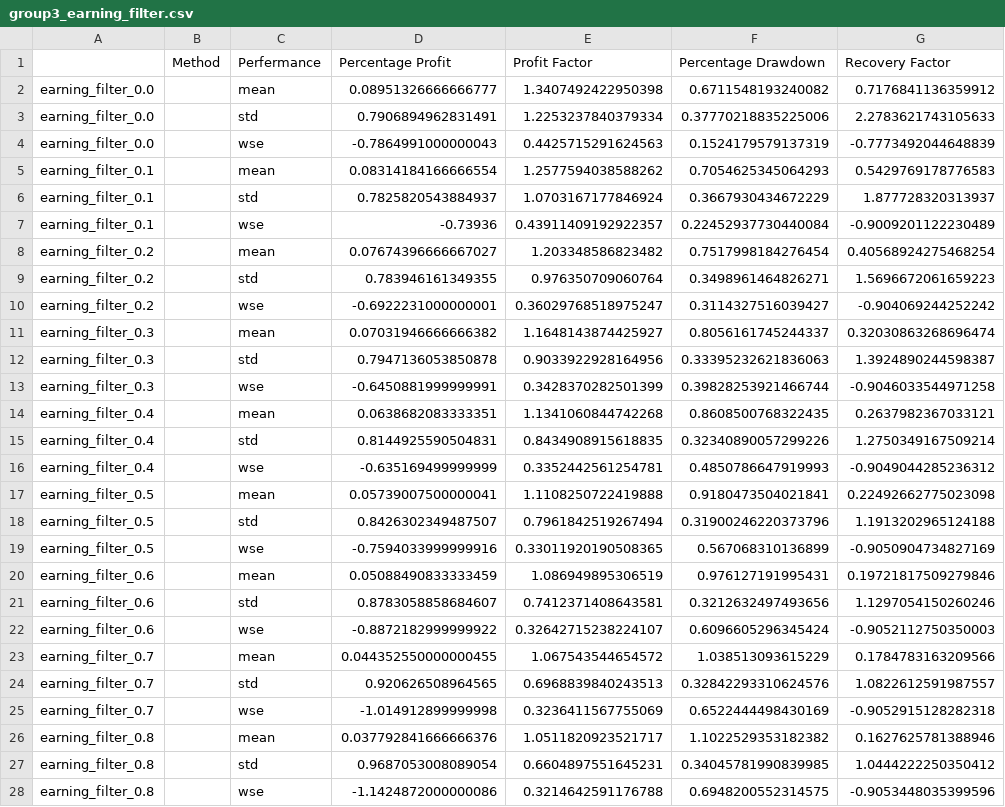
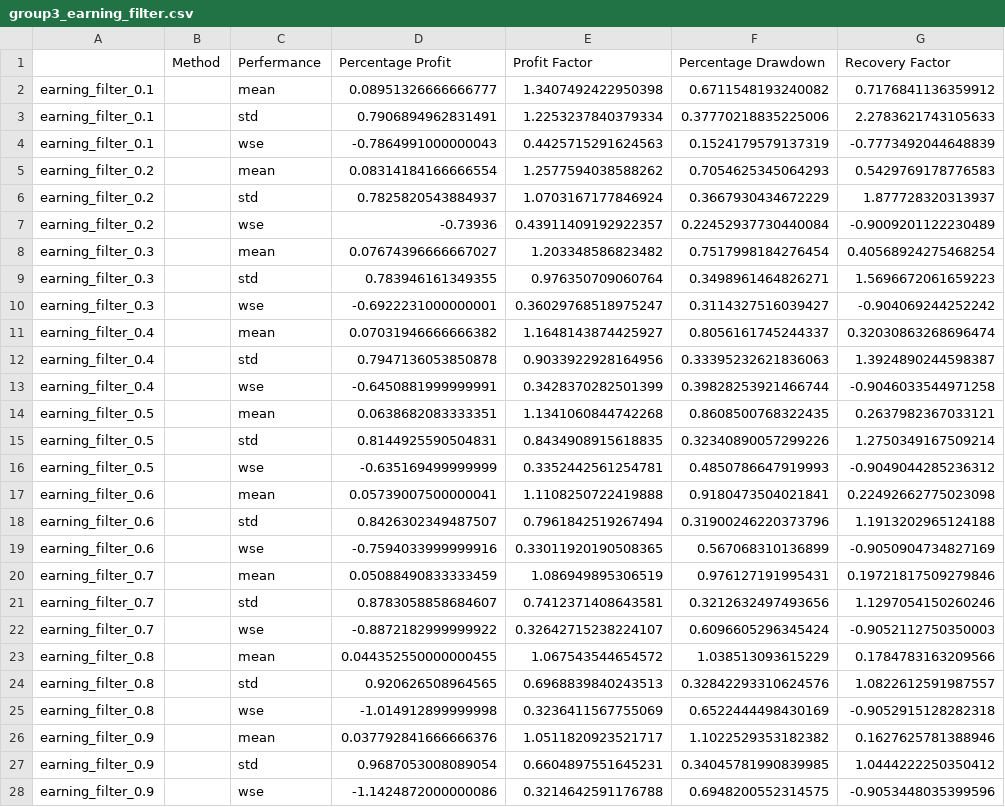
Before and after one commit to SonanZhang/Event-driven-statistical-arbitrage, a CSV file: results/table/group3_earning_filter.csv, drawn as a sheet; only a part is shown; the diff covers the shown part only; the diff names each change by its address in the sheet, - before the commit and + after, or states it on an @@ line.

Commit message:
Update group3_earning_filter.csv

```diff
--- a/results/table/group3_earning_filter.csv
+++ b/results/table/group3_earning_filter.csv
-A2:A4: earning_filter_0.0
+A2:A4: earning_filter_0.1
-A5:A7: earning_filter_0.1
+A5:A7: earning_filter_0.2
-A8:A10: earning_filter_0.2
+A8:A10: earning_filter_0.3
-A11:A13: earning_filter_0.3
+A11:A13: earning_filter_0.4
-A14:A16: earning_filter_0.4
+A14:A16: earning_filter_0.5
-A17:A19: earning_filter_0.5
+A17:A19: earning_filter_0.6
-A20:A22: earning_filter_0.6
+A20:A22: earning_filter_0.7
-A23:A25: earning_filter_0.7
+A23:A25: earning_filter_0.8
-A26:A28: earning_filter_0.8
+A26:A28: earning_filter_0.9
```
Also changed, not shown: 30 edited cells elsewhere in this file.
